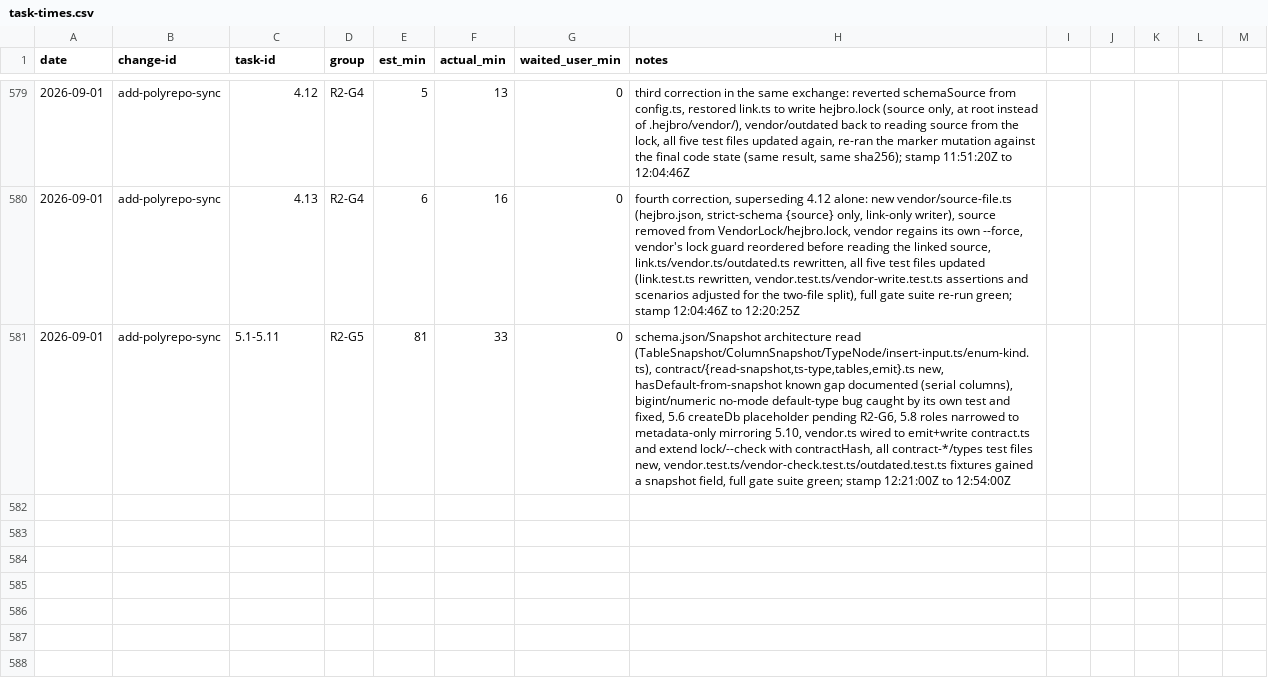
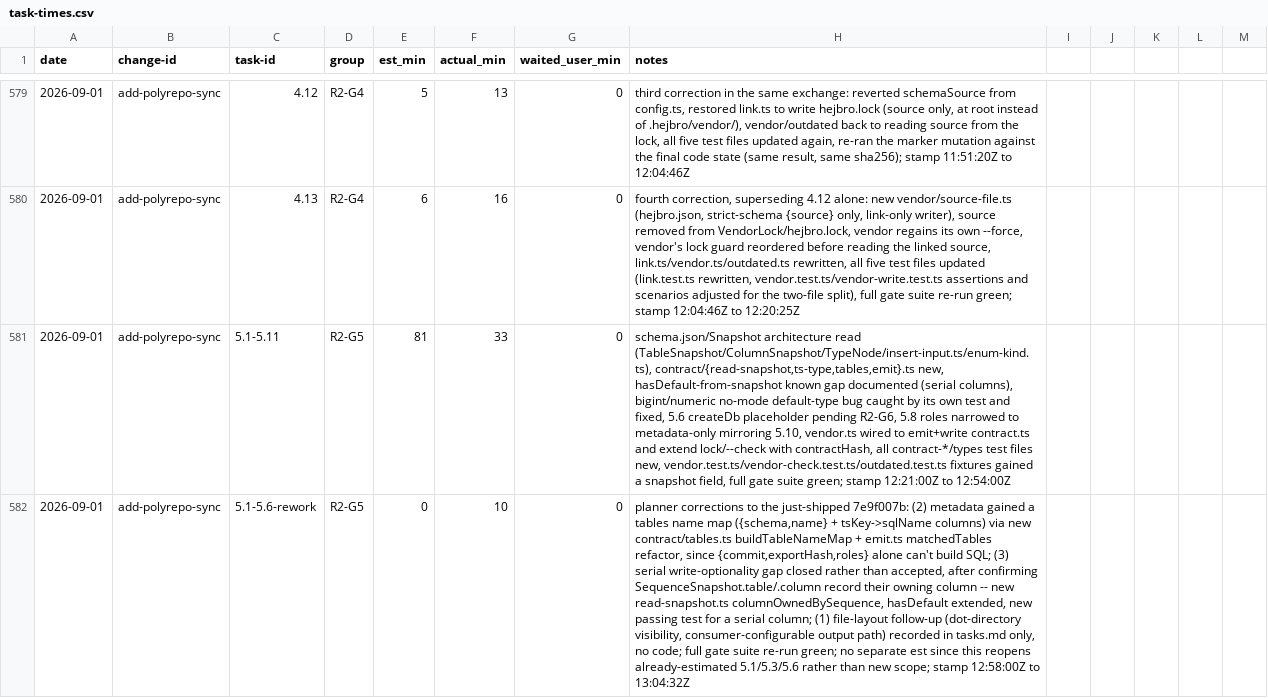
Before and after one commit to quickstart-now/hejbro, a CSV file: openspec/task-times.csv, drawn as a sheet; only a part is shown, gaps mark what is left out; the diff names each change by its address in the sheet, - before the commit and + after, or states it on an @@ line.

Commit message:
fix(cli): add a table name map to the contract's metadata
Planner correction to the metadata constant: {commit, exportHash,
roles} alone can't build SQL, so a runtime name map ({schema, name}
per table, TS-key-to-SQL-name per column) is added, additive to what
R2-G6 might still need. Also closes the serial-column write-optionality
gap rather than accepting it: the synthesized sequence object records
its own owning column, so a serial column now derives its Insert
optionality with no new sidecar fact.

```diff
--- a/openspec/task-times.csv
+++ b/openspec/task-times.csv
+row 582: 2026-09-01 | add-polyrepo-sync | 5.1-5.6-rework | R2-G5 | 0 | 10 | 0 | planner corrections to the just-shipped 7e9f007b: (2) metadata gained a tables name map ({schema,name} + tsKey->sqlName columns) via new contract/tables.ts buildTableNameMap + emit.ts matchedTables refactor, since {commit,exportHash,roles} alone can't build SQL; (3) serial write-optionality gap closed rather than accepted, after confirming SequenceSnapshot.table/.column record their owning column -- new read-snapshot.ts columnOwnedBySequence, hasDefault extended, new passing test for a serial column; (1) file-layout follow-up (dot-directory visibility, consumer-configurable output path) recorded in tasks.md only, no code; full gate suite re-run green; no separate est since this reopens already-estimated 5.1/5.3/5.6 rather than new scope; stamp 12:58:00Z to 13:04:32Z
```
Also changed, not shown: 6 other files.
